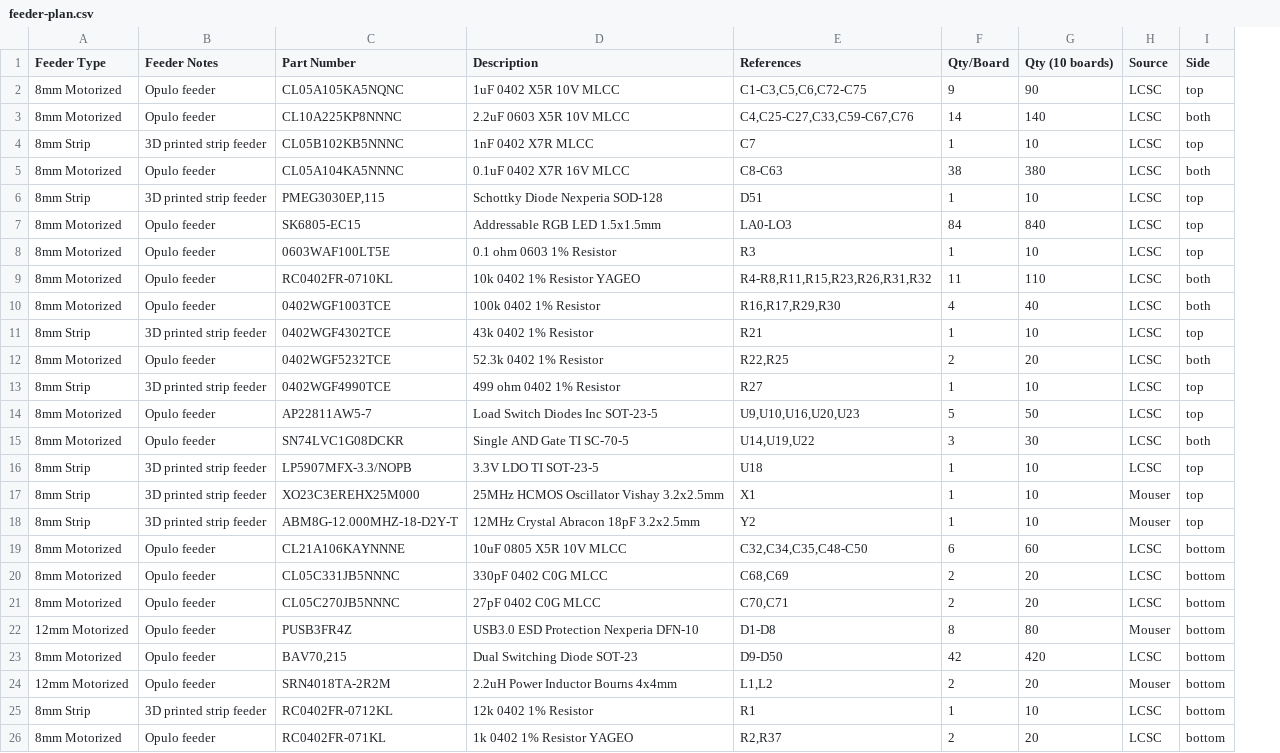
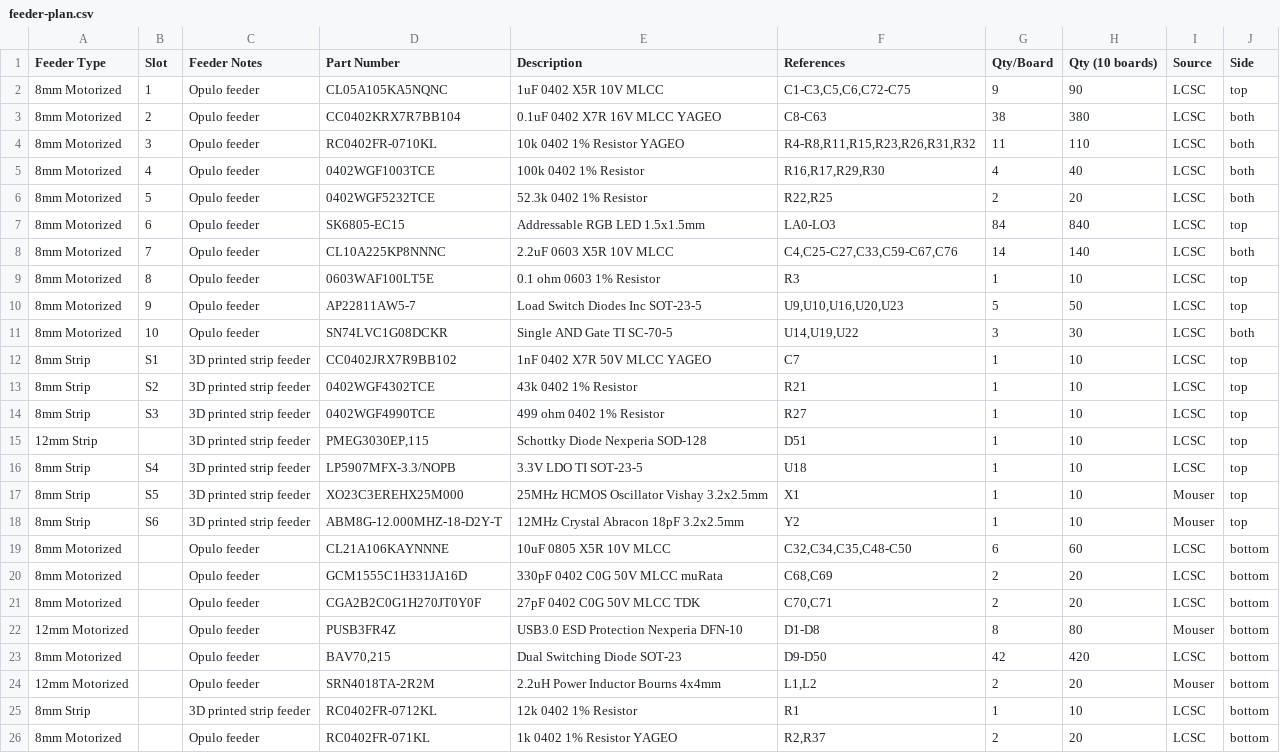
Before and after one commit to SuperCoolAlan/system76-launch, a CSV file: pcb/manufacturing/feeder-plan.csv, drawn as a sheet; only a part is shown; removed rows and columns are numbered as before the commit, all else as after; the diff names each change by its address in the sheet, - before the commit and + after, or states it on an @@ line.

```diff
--- a/pcb/manufacturing/feeder-plan.csv
+++ b/pcb/manufacturing/feeder-plan.csv
+column B (Slot), rows 2-6: 1 | 2 | 3 | 4 | 5; rows 10-11: 9 | 10; rows 16-18: S4 | S5 | S6
-row 4: 8mm Strip | 3D printed strip feeder | CL05B102KB5NNNC | 1nF 0402 X7R MLCC | C7 | 1 | 10 | LCSC | top
-D3 (Part Number): CL05A104KA5NNNC
+D3 (Part Number): CC0402KRX7R7BB104
-E3 (Description): 0.1uF 0402 X7R 16V MLCC
+E3 (Description): 0.1uF 0402 X7R 16V MLCC YAGEO
-row 6: 8mm Strip | 3D printed strip feeder | PMEG3030EP,115 | Schottky Diode Nexperia SOD-128 | D51 | 1 | 10 | LCSC | top
@@ row 3 moved to row 8: 8mm Motorized @@
@@ row 8 moved to row 9: 8mm Motorized @@
+row 12: 8mm Strip | S1 | 3D printed strip feeder | CC0402JRX7R9BB102 | 1nF 0402 X7R 50V MLCC YAGEO | C7 | 1 | 10 | LCSC | top
@@ row 11 moved to row 13: 8mm Strip @@
@@ row 13 moved to row 14: 8mm Strip @@
+row 15: 12mm Strip |  | 3D printed strip feeder | PMEG3030EP,115 | Schottky Diode Nexperia SOD-128 | D51 | 1 | 10 | LCSC | top
-D20 (Part Number): CL05C331JB5NNNC
+D20 (Part Number): GCM1555C1H331JA16D
-E20 (Description): 330pF 0402 C0G MLCC
+E20 (Description): 330pF 0402 C0G 50V MLCC muRata
-D21 (Part Number): CL05C270JB5NNNC
+D21 (Part Number): CGA2B2C0G1H270JT0Y0F
-E21 (Description): 27pF 0402 C0G MLCC
+E21 (Description): 27pF 0402 C0G 50V MLCC TDK
```
Also changed, not shown: 2 other files.
